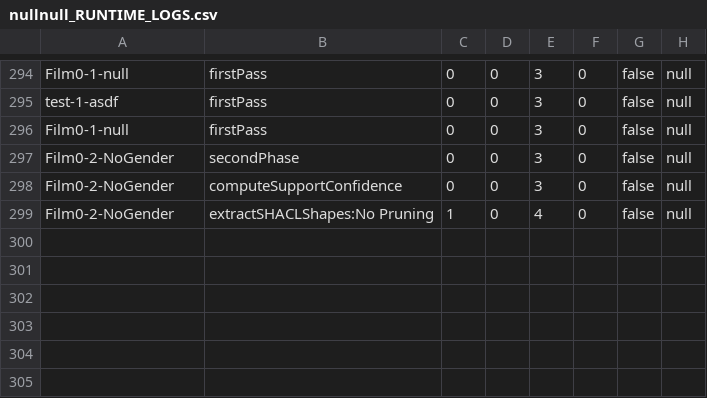
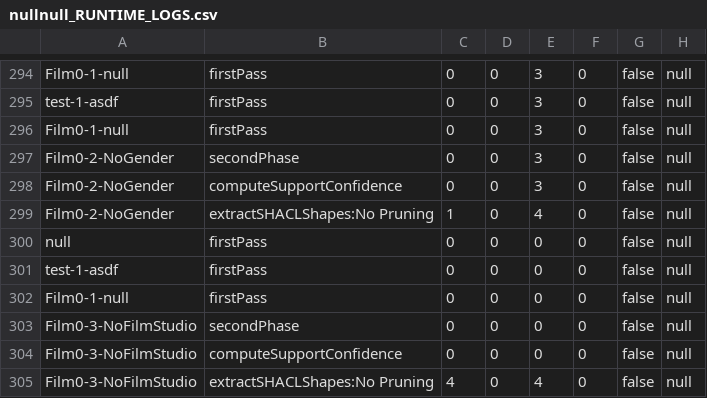
Before and after one commit to Eva0410/QseEvolvingKg, a CSV file: QseEvolvingKgWebApp/nullnull_RUNTIME_LOGS.csv, drawn as a sheet; only a part is shown, gaps mark what is left out; the diff names each change by its address in the sheet, - before the commit and + after, or states it on an @@ line.

```diff
--- a/QseEvolvingKgWebApp/nullnull_RUNTIME_LOGS.csv
+++ b/QseEvolvingKgWebApp/nullnull_RUNTIME_LOGS.csv
+row 300: null | firstPass | 0 | 0 | 0 | 0 | false | null
+row 301: test-1-asdf | firstPass | 0 | 0 | 0 | 0 | false | null
+row 302: Film0-1-null | firstPass | 0 | 0 | 0 | 0 | false | null
+row 303: Film0-3-NoFilmStudio | secondPhase | 0 | 0 | 0 | 0 | false | null
+row 304: Film0-3-NoFilmStudio | computeSupportConfidence | 0 | 0 | 0 | 0 | false | null
+row 305: Film0-3-NoFilmStudio | extractSHACLShapes:No Pruning | 4 | 0 | 4 | 0 | false | null
```
Also changed, not shown: QseEvolvingKgWebApp/nullnull.csv, QseEvolvingKgWebApp/nullnull_stacked.csv, 1 other file.
